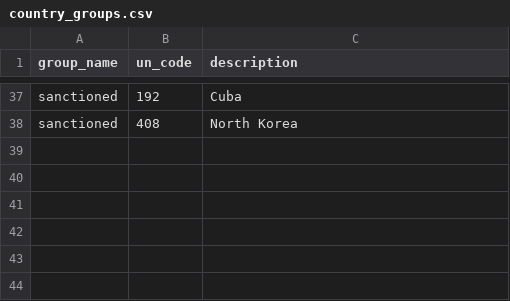
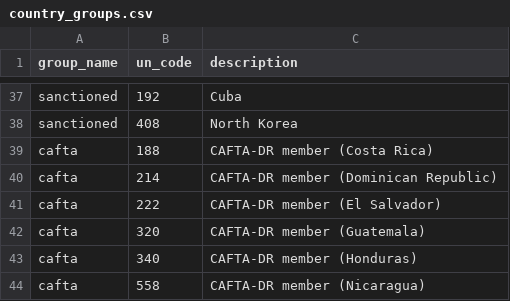
Before and after one commit to global-trade-alert/us-tariff-barrier-estimates, a CSV file: data/scenarios/country_groups.csv, drawn as a sheet; only a part is shown, gaps mark what is left out; the diff names each change by its address in the sheet, - before the commit and + after, or states it on an @@ line.

```diff
--- a/data/scenarios/country_groups.csv
+++ b/data/scenarios/country_groups.csv
+row 39: cafta | 188 | CAFTA-DR member (Costa Rica)
+row 40: cafta | 214 | CAFTA-DR member (Dominican Republic)
+row 41: cafta | 222 | CAFTA-DR member (El Salvador)
+row 42: cafta | 320 | CAFTA-DR member (Guatemala)
+row 43: cafta | 340 | CAFTA-DR member (Honduras)
+row 44: cafta | 558 | CAFTA-DR member (Nicaragua)
```
Also changed, not shown: data/scenarios/shares.csv, 3 other files.
